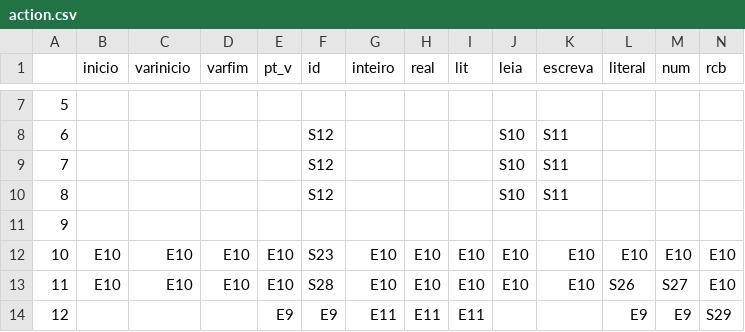
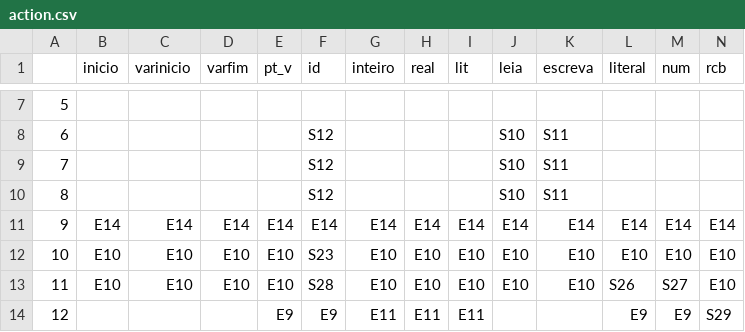
Before and after one commit to RafRunner/CompiladorMgol, a CSV file: res/analisadorSintatico/action.csv, drawn as a sheet; only a part is shown, gaps mark what is left out; the diff covers the shown part only; the diff names each change by its address in the sheet, - before the commit and + after, or states it on an @@ line.

Commit message:
Ultimas correções e mais um tratamento de erro. Retoques finais. Pronto pra apresentar (professora, essa mensagem é para você, você vai entrar em choque)

```diff
--- a/res/analisadorSintatico/action.csv
+++ b/res/analisadorSintatico/action.csv
-B11 (inicio): (empty)
+B11 (inicio): E14
-C11 (varinicio): (empty)
+C11 (varinicio): E14
-D11 (varfim): (empty)
+D11 (varfim): E14
-E11 (pt_v): (empty)
+E11 (pt_v): E14
-F11 (id): (empty)
+F11 (id): E14
-G11 (inteiro): (empty)
+G11 (inteiro): E14
-H11 (real): (empty)
+H11 (real): E14
-I11 (lit): (empty)
+I11 (lit): E14
-J11 (leia): (empty)
+J11 (leia): E14
-K11 (escreva): (empty)
+K11 (escreva): E14
-L11 (literal): (empty)
+L11 (literal): E14
-M11 (num): (empty)
+M11 (num): E14
-N11 (rcb): (empty)
+N11 (rcb): E14
```
Also changed, not shown: 9 edited cells elsewhere in this file, 6 other files.
